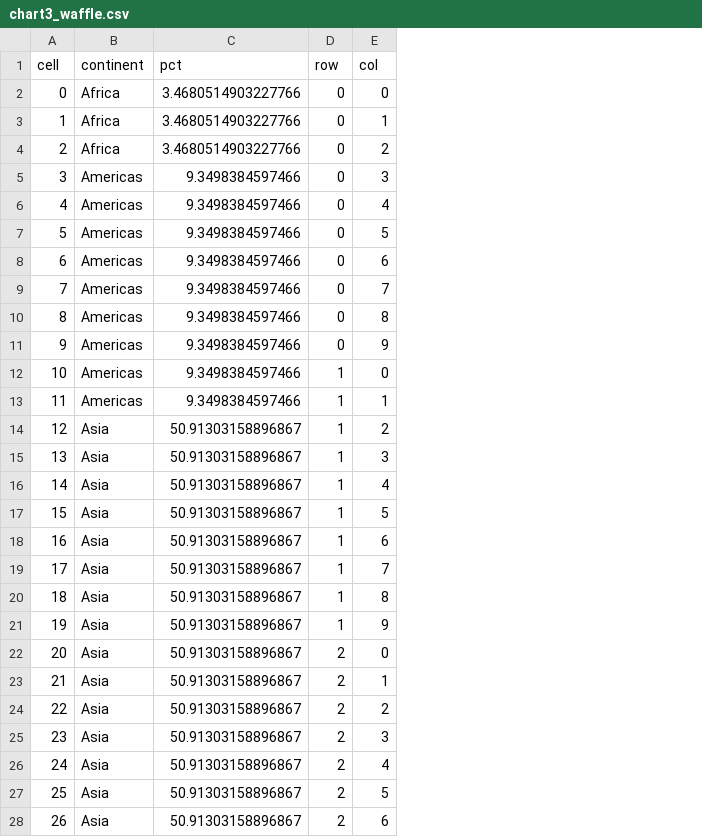
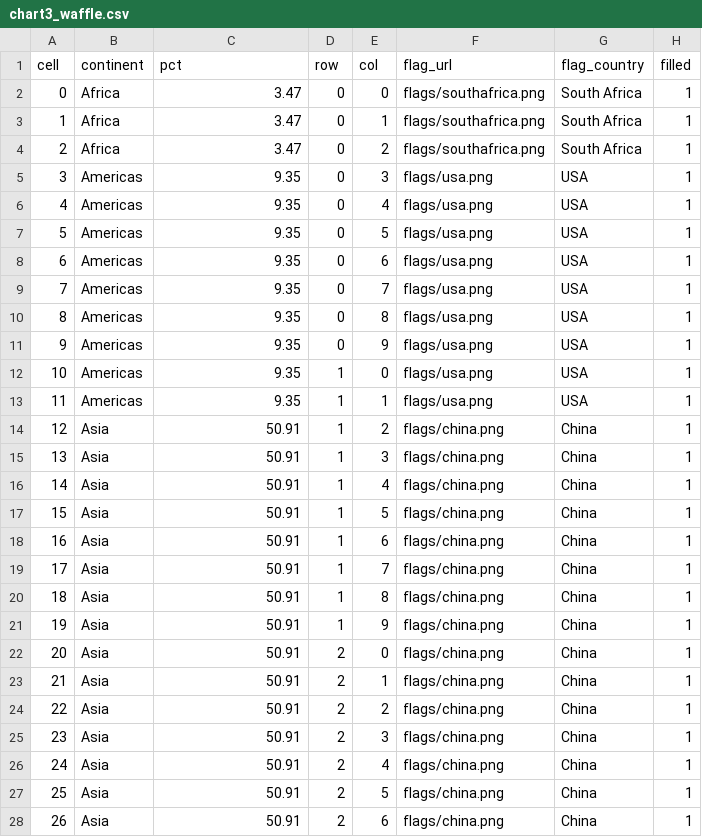
Before and after one commit to nayc-599/FIT2179-DV2, a CSV file: data/chart3_waffle.csv, drawn as a sheet; only a part is shown; the diff covers the shown part only; the diff names each change by its address in the sheet, - before the commit and + after, or states it on an @@ line.

Commit message:
waffle chart

```diff
--- a/data/chart3_waffle.csv
+++ b/data/chart3_waffle.csv
+column F (flag_url), rows 2-28: flags/southafrica.png | flags/southafrica.png | flags/southafrica.png | flags/usa.png | flags/usa.png | flags/usa.png | flags/usa.png | flags/usa.png | flags/usa.png | flags/usa.png | flags/usa.png | flags/usa.png | flags/china.png | flags/china.png | flags/china.png | flags/china.png | flags/china.png | flags/china.png | flags/china.png | flags/china.png | flags/china.png | flags/china.png | flags/china.png | flags/china.png | flags/china.png | flags/china.png | flags/china.png
+column G (flag_country), rows 2-28: South Africa | South Africa | South Africa | USA | USA | USA | USA | USA | USA | USA | USA | USA | China | China | China | China | China | China | China | China | China | China | China | China | China | China | China
+column H (filled), rows 2-28: all 1
-C2:C4 (pct): 3.4680514903227766
+C2:C4 (pct): 3.47
-C5:C13 (pct): 9.3498384597466
+C5:C13 (pct): 9.35
-C14:C28 (pct): 50.91303158896867
+C14:C28 (pct): 50.91
```
Also changed, not shown: 73 edited cells elsewhere in this file, 9 other files.
